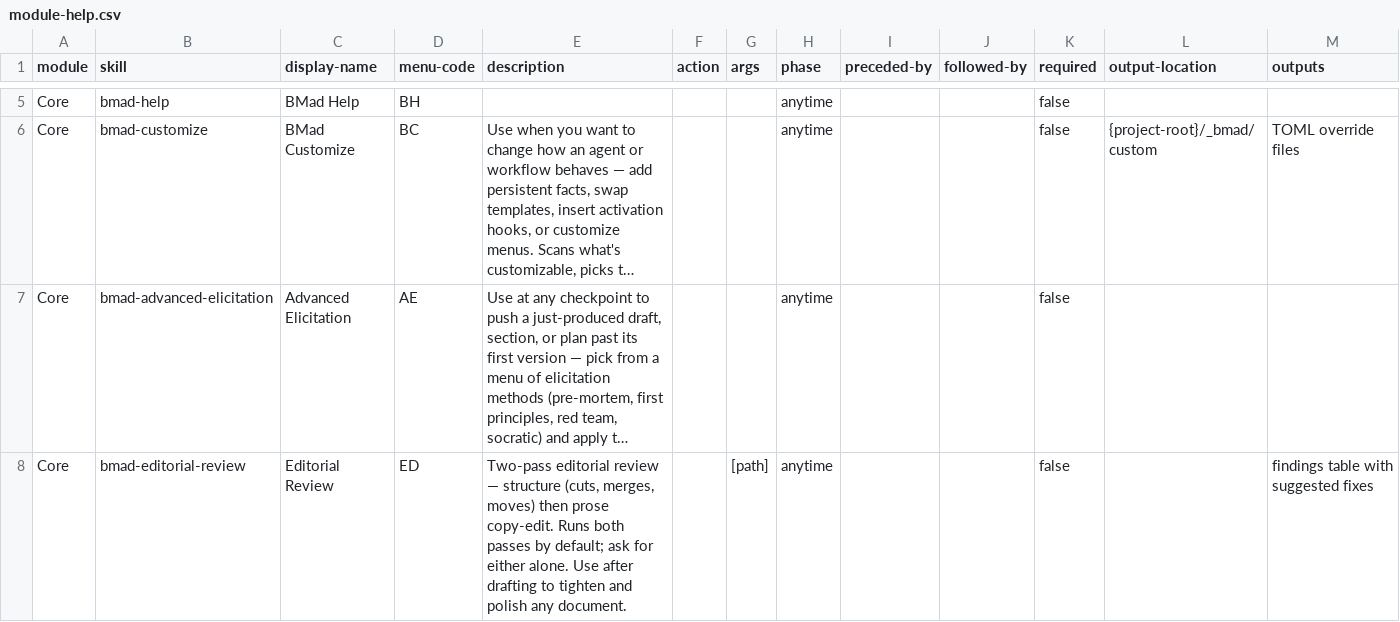
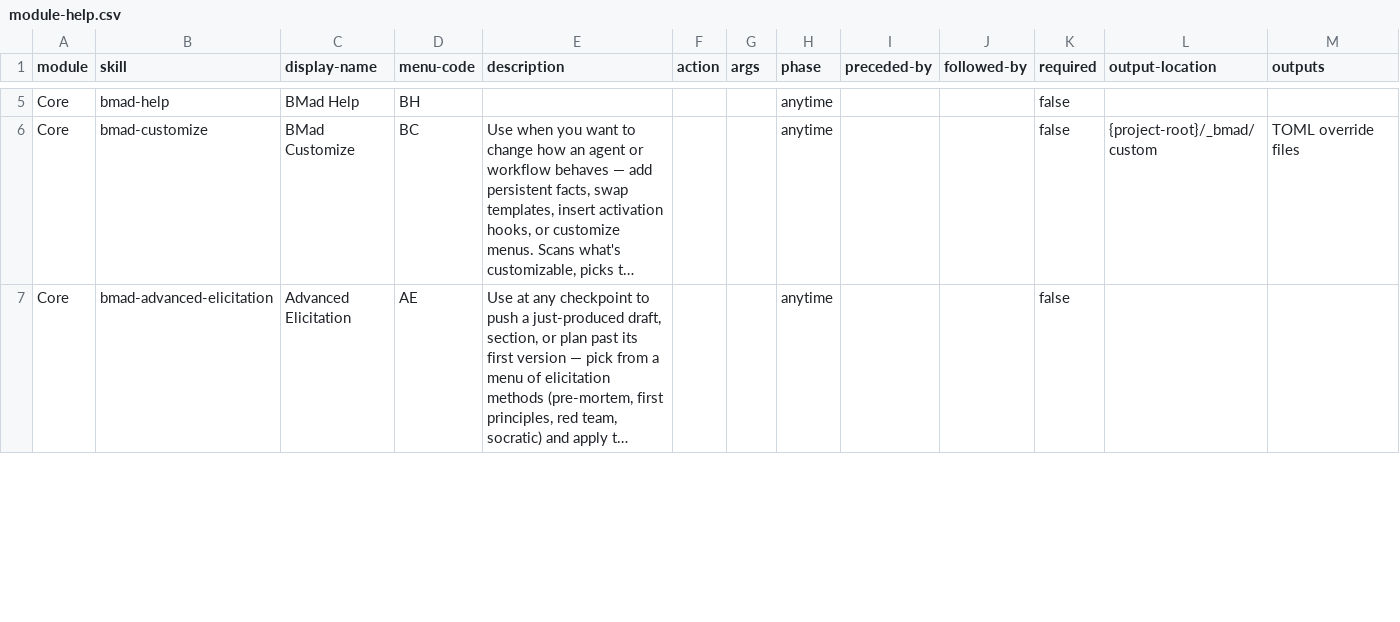
Before and after one commit to Wrenbjor/angle-wars, a CSV file: _bmad/core/module-help.csv, drawn as a sheet; only a part is shown, gaps mark what is left out; long unchanged cells end in …; removed rows and columns are numbered as before the commit, all else as after; the diff covers the shown part only; the diff names each change by its address in the sheet, - before the commit and + after, or states it on an @@ line.

```diff
--- a/_bmad/core/module-help.csv
+++ b/_bmad/core/module-help.csv
-row 8: Core | bmad-editorial-review | Editorial Review | ED | Two-pass editorial review — structure (cuts, merges, moves) then prose copy-edit. Runs both passes by default; ask for either alone. Use after drafting to tighten and polish any document. |  | [path] | anytime |  |  | false |  | findings table with suggested fixes
```
Also changed, not shown: 1 added row and 1 edited cell elsewhere in this file, _bmad/_config/bmad-help.csv, _bmad/_config/files-manifest.csv, 54 other files.
